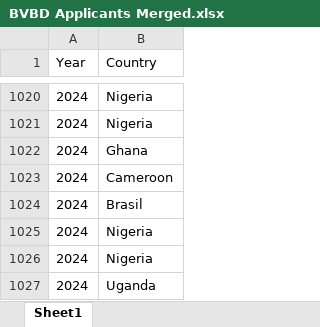
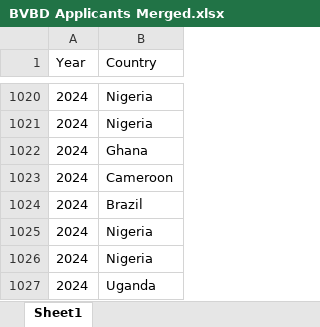
Before and after one commit to lripa/BCB520GitHub, an Excel workbook: posts/Final/BVBD Applicants Merged.xlsx, sheet Sheet1, drawn as a sheet; only a part is shown, gaps mark what is left out; values as stored, in another font and other column widths than the file's, no borders; the diff covers the shown part only; the diff names each change by its address in the sheet, - before the commit and + after, or states it on an @@ line.

```diff
--- a/posts/Final/BVBD Applicants Merged.xlsx (sheet Sheet1)
+++ b/posts/Final/BVBD Applicants Merged.xlsx (sheet Sheet1)
-B1024 (Country): Brasil
+B1024 (Country): Brazil
```
Also changed, not shown: 1 added row, 1 removed row and 9 edited cells elsewhere in this sheet, 9 other files.
